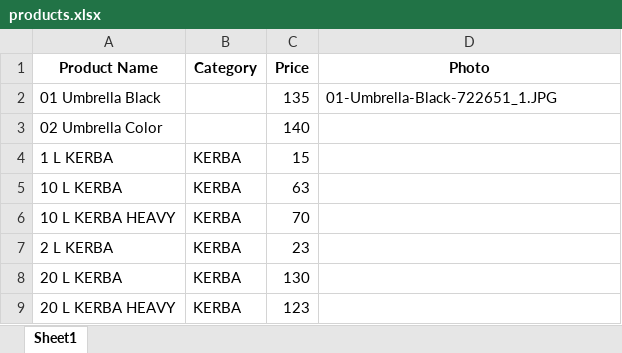
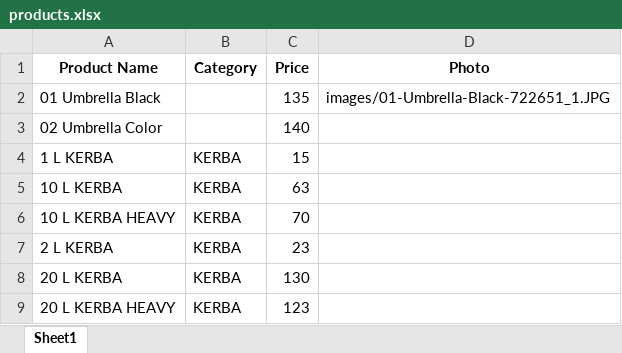
Before and after one commit to crazyfaiz49-jpg/PatelStoresOrder, an Excel workbook: products.xlsx, sheet Sheet1, drawn as a sheet; only a part is shown; values as stored, in another font and other column widths than the file's, no borders; the diff names each change by its address in the sheet, - before the commit and + after, or states it on an @@ line.

Commit message:
Photo update

```diff
--- a/products.xlsx (sheet Sheet1)
+++ b/products.xlsx (sheet Sheet1)
-D2 (Photo): 01-Umbrella-Black-722651_1.JPG
+D2 (Photo): images/01-Umbrella-Black-722651_1.JPG
```
Also changed, not shown: 1 other file.
